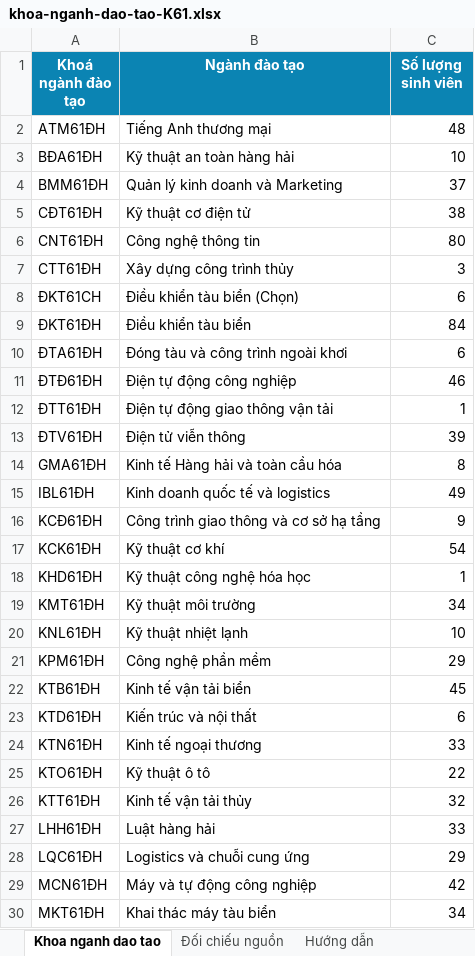
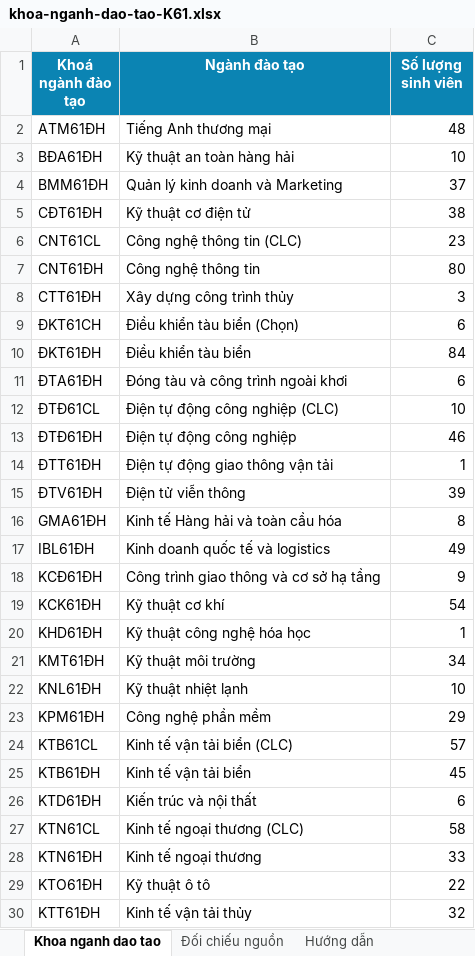
Before and after one commit to Lab-FIT-VMU/khaosatvmu, an Excel workbook: docs/import-data/khoa-nganh-dao-tao-tu-du-lieu-tot-nghiep/khoa-nganh-dao-tao-K61.xlsx, sheet Khoa nganh dao tao, drawn as a sheet; only a part is shown; the shorter side is filled out with more unchanged rows; values as stored, in another font and other column widths than the file's, no borders; the diff names each change by its address in the sheet, - before the commit and + after, or states it on an @@ line.

```diff
--- a/docs/import-data/khoa-nganh-dao-tao-tu-du-lieu-tot-nghiep/khoa-nganh-dao-tao-K61.xlsx (sheet Khoa nganh dao tao)
+++ b/docs/import-data/khoa-nganh-dao-tao-tu-du-lieu-tot-nghiep/khoa-nganh-dao-tao-K61.xlsx (sheet Khoa nganh dao tao)
+row 6: CNT61CL | Công nghệ thông tin (CLC) | 23
+row 12: ĐTĐ61CL | Điện tự động công nghiệp (CLC) | 10
+row 24: KTB61CL | Kinh tế vận tải biển (CLC) | 57
+row 27: KTN61CL | Kinh tế ngoại thương (CLC) | 58
```
Also changed, not shown: sheet Đối chiếu nguồn, sheet Hướng dẫn, docs/import-data/khoa-nganh-dao-tao-tu-du-lieu-tot-nghiep/khoa-nganh-dao-tao-K50.xlsx, docs/import-data/khoa-nganh-dao-tao-tu-du-lieu-tot-nghiep/khoa-nganh-dao-tao-K57.xlsx, 9 other files.
